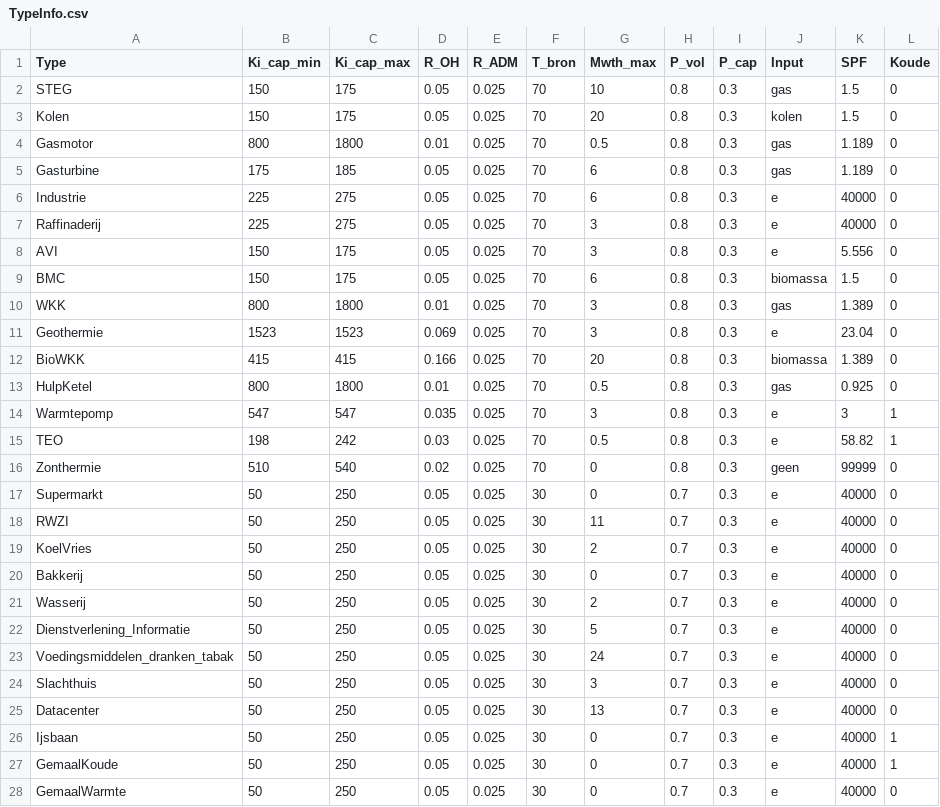
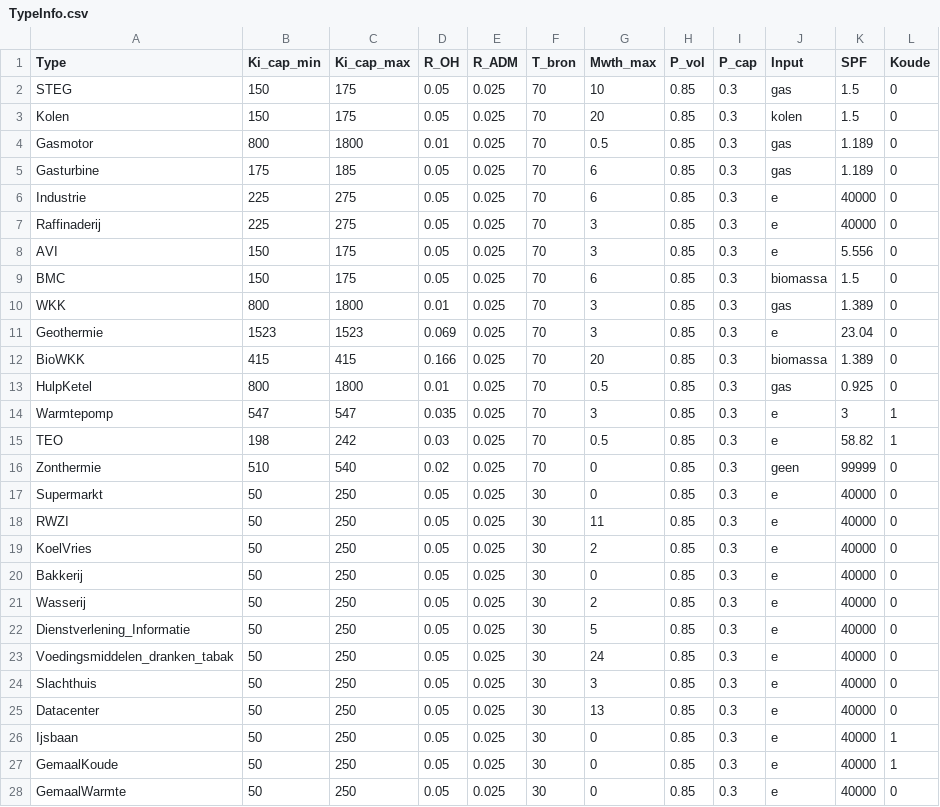
Before and after one commit to RuudvandenWijngaart/VestaDV, a CSV file: data/TypeInfo.csv, drawn as a sheet; only a part is shown; the diff covers the shown part only.

```diff
--- a/data/TypeInfo.csv
+++ b/data/TypeInfo.csv
@@ -1,28 +1,28 @@
 "Type"	"Ki_cap_min"	"Ki_cap_max"	"R_OH"	"R_ADM"	"T_bron"	"Mwth_max"	"P_vol"	"P_cap"	"Input"	"SPF"	"Koude"
-"STEG"	150	175	0.05	0.025	70	10	0.8	0.3	"gas"	1.5	0
-"Kolen"	150	175	0.05	0.025	70	20	0.8	0.3	"kolen"	1.5	0
-"Gasmotor"	800	1800	0.01	0.025	70	0.5	0.8	0.3	"gas"	1.189	0
-"Gasturbine"	175	185	0.05	0.025	70	6	0.8	0.3	"gas"	1.189	0
-"Industrie"	225	275	0.05	0.025	70	6	0.8	0.3	"e"	40000	0
-"Raffinaderij"	225	275	0.05	0.025	70	3	0.8	0.3	"e"	40000	0
-"AVI"	150	175	0.05	0.025	70	3	0.8	0.3	"e"	5.556	0
-"BMC"	150	175	0.05	0.025	70	6	0.8	0.3	"biomassa"	1.5	0
-"WKK"	800	1800	0.01	0.025	70	3	0.8	0.3	"gas"	1.389	0
-"Geothermie"	1523	1523	0.069	0.025	70	3	0.8	0.3	"e"	23.04	0
-"BioWKK"	415	415	0.166	0.025	70	20	0.8	0.3	"biomassa"	1.389	0
-"HulpKetel"	800	1800	0.01	0.025	70	0.5	0.8	0.3	"gas"	0.925	0
-"Warmtepomp"	547	547	0.035	0.025	70	3	0.8	0.3	"e"	3	1
-"TEO"	198	242	0.03	0.025	70	0.5	0.8	0.3	"e"	58.82	1
-"Zonthermie"	510	540	0.02	0.025	70	0	0.8	0.3	"geen"	99999	0
-"Supermarkt"	50	250	0.05	0.025	30	0	0.7	0.3	"e"	40000	0
-"RWZI"	50	250	0.05	0.025	30	11	0.7	0.3	"e"	40000	0
-"KoelVries"	50	250	0.05	0.025	30	2	0.7	0.3	"e"	40000	0
-"Bakkerij"	50	250	0.05	0.025	30	0	0.7	0.3	"e"	40000	0
-"Wasserij"	50	250	0.05	0.025	30	2	0.7	0.3	"e"	40000	0
-"Dienstverlening_Informatie"	50	250	0.05	0.025	30	5	0.7	0.3	"e"	40000	0
-"Voedingsmiddelen_dranken_tabak"	50	250	0.05	0.025	30	24	0.7	0.3	"e"	40000	0
-"Slachthuis"	50	250	0.05	0.025	30	3	0.7	0.3	"e"	40000	0
-"Datacenter"	50	250	0.05	0.025	30	13	0.7	0.3	"e"	40000	0
-"Ijsbaan"	50	250	0.05	0.025	30	0	0.7	0.3	"e"	40000	1
-"GemaalKoude"	50	250	0.05	0.025	30	0	0.7	0.3	"e"	40000	1
-"GemaalWarmte"	50	250	0.05	0.025	30	0	0.7	0.3	"e"	40000	0
+"STEG"	150	175	0.05	0.025	70	10	0.85	0.3	"gas"	1.5	0
+"Kolen"	150	175	0.05	0.025	70	20	0.85	0.3	"kolen"	1.5	0
+"Gasmotor"	800	1800	0.01	0.025	70	0.5	0.85	0.3	"gas"	1.189	0
+"Gasturbine"	175	185	0.05	0.025	70	6	0.85	0.3	"gas"	1.189	0
+"Industrie"	225	275	0.05	0.025	70	6	0.85	0.3	"e"	40000	0
+"Raffinaderij"	225	275	0.05	0.025	70	3	0.85	0.3	"e"	40000	0
+"AVI"	150	175	0.05	0.025	70	3	0.85	0.3	"e"	5.556	0
+"BMC"	150	175	0.05	0.025	70	6	0.85	0.3	"biomassa"	1.5	0
+"WKK"	800	1800	0.01	0.025	70	3	0.85	0.3	"gas"	1.389	0
+"Geothermie"	1523	1523	0.069	0.025	70	3	0.85	0.3	"e"	23.04	0
+"BioWKK"	415	415	0.166	0.025	70	20	0.85	0.3	"biomassa"	1.389	0
+"HulpKetel"	800	1800	0.01	0.025	70	0.5	0.85	0.3	"gas"	0.925	0
+"Warmtepomp"	547	547	0.035	0.025	70	3	0.85	0.3	"e"	3	1
+"TEO"	198	242	0.03	0.025	70	0.5	0.85	0.3	"e"	58.82	1
+"Zonthermie"	510	540	0.02	0.025	70	0	0.85	0.3	"geen"	99999	0
+"Supermarkt"	50	250	0.05	0.025	30	0	0.85	0.3	"e"	40000	0
+"RWZI"	50	250	0.05	0.025	30	11	0.85	0.3	"e"	40000	0
+"KoelVries"	50	250	0.05	0.025	30	2	0.85	0.3	"e"	40000	0
+"Bakkerij"	50	250	0.05	0.025	30	0	0.85	0.3	"e"	40000	0
+"Wasserij"	50	250	0.05	0.025	30	2	0.85	0.3	"e"	40000	0
+"Dienstverlening_Informatie"	50	250	0.05	0.025	30	5	0.85	0.3	"e"	40000	0
+"Voedingsmiddelen_dranken_tabak"	50	250	0.05	0.025	30	24	0.85	0.3	"e"	40000	0
+"Slachthuis"	50	250	0.05	0.025	30	3	0.85	0.3	"e"	40000	0
+"Datacenter"	50	250	0.05	0.025	30	13	0.85	0.3	"e"	40000	0
+"Ijsbaan"	50	250	0.05	0.025	30	0	0.85	0.3	"e"	40000	1
+"GemaalKoude"	50	250	0.05	0.025	30	0	0.85	0.3	"e"	40000	1
+"GemaalWarmte"	50	250	0.05	0.025	30	0	0.85	0.3	"e"	40000	0
```
Also changed, not shown: 3 edited cells elsewhere in this file, 27 other files.
